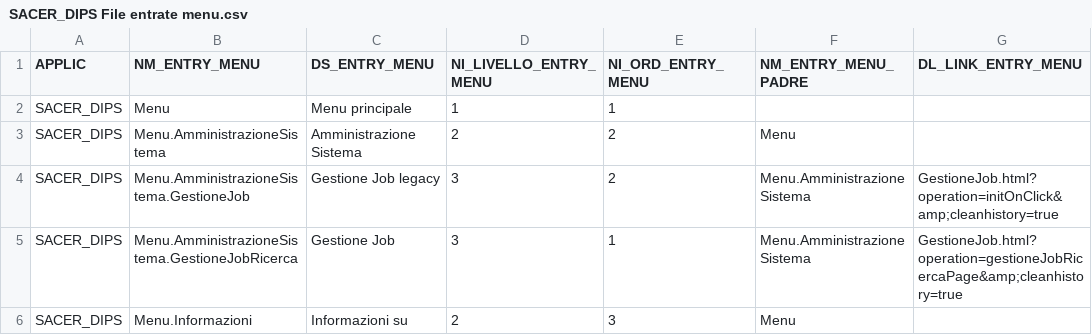
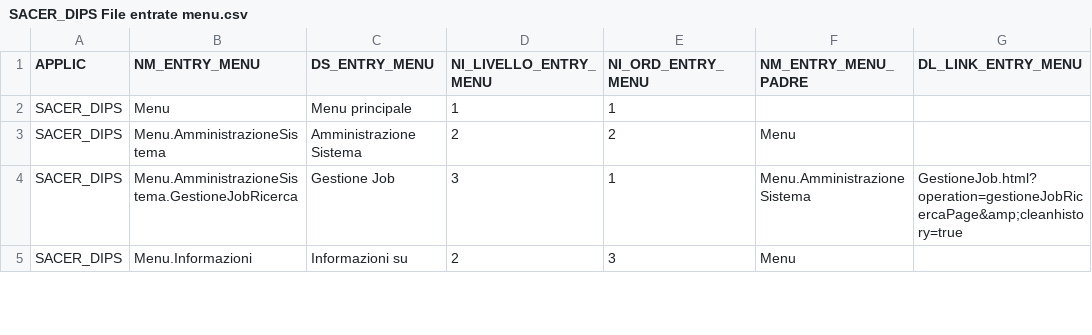
Before and after one commit to RegioneER/parer-sacerdips-csv, a CSV file: SACER_DIPS File entrate menu.csv, drawn as a sheet; only a part is shown; the diff names each change by its address in the sheet, - before the commit and + after, or states it on an @@ line.

```diff
--- a/SACER_DIPS File entrate menu.csv
+++ b/SACER_DIPS File entrate menu.csv
-row 4: SACER_DIPS | Menu.AmministrazioneSistema.GestioneJob | Gestione Job legacy | 3 | 2 | Menu.AmministrazioneSistema | GestioneJob.html?operation=initOnClick&amp;cleanhistory=true
```
Also changed, not shown: SACER_DIPS File azioni pagine.csv, SACER_DIPS File pagine web.csv.
